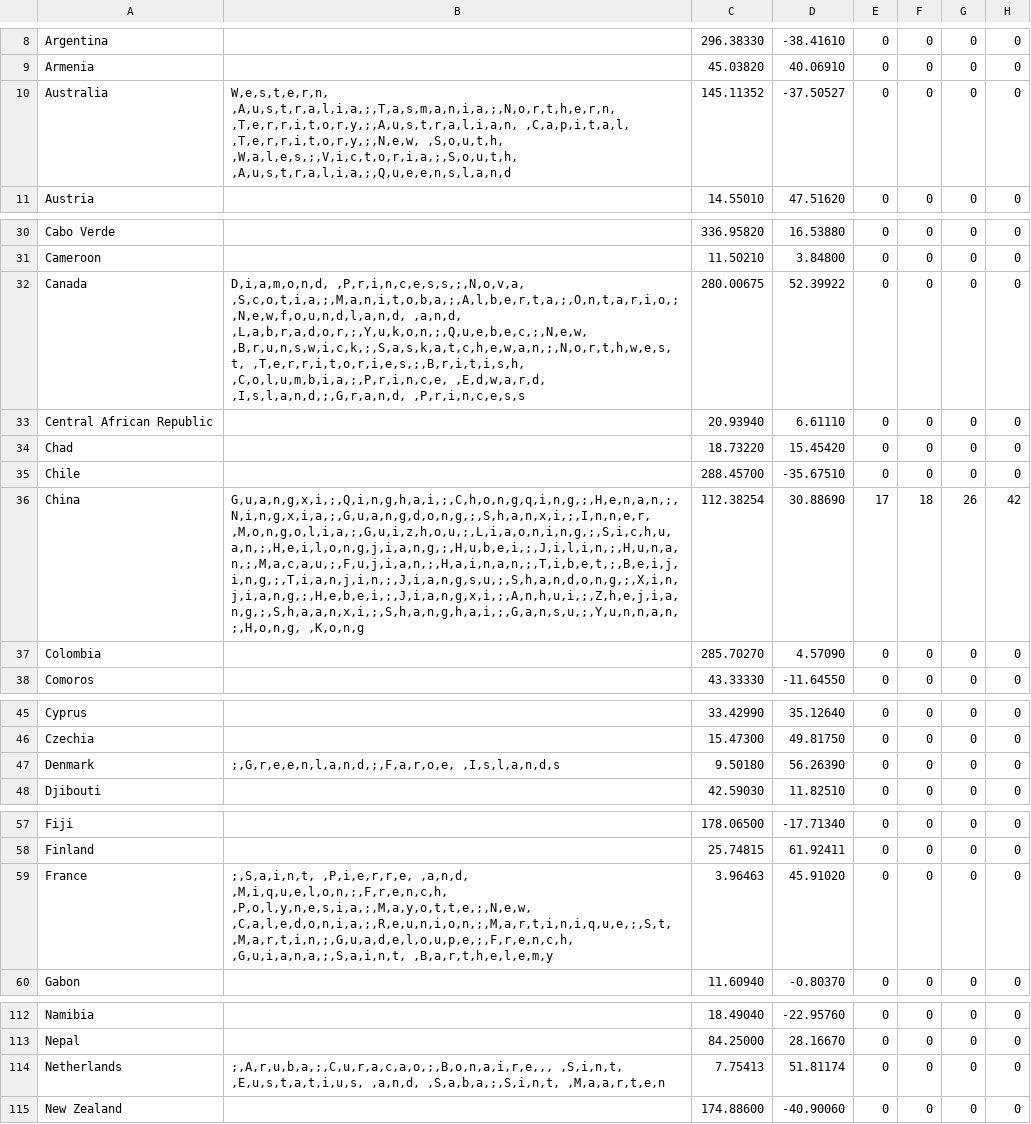
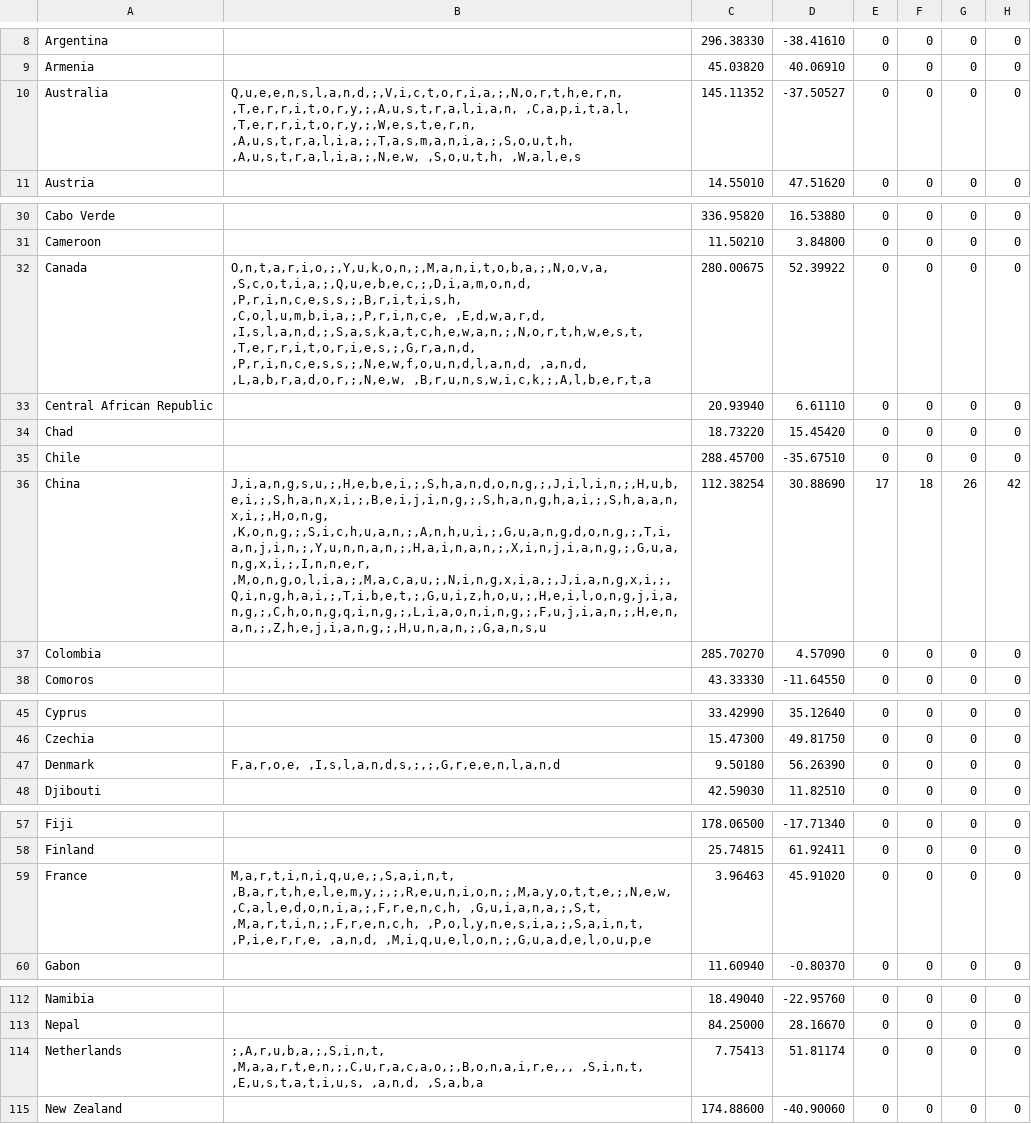
Before and after one commit to david-deboer/covid_binned_data, a CSV file: Bin_Deaths_Country.csv, drawn as a sheet; only a part is shown, gaps mark what is left out; the diff covers the shown part only; the diff names each change by its address in the sheet, - before the commit and + after, or states it on an @@ line.

```diff
--- a/Bin_Deaths_Country.csv
+++ b/Bin_Deaths_Country.csv
-B10: W,e,s,t,e,r,n, ,A,u,s,t,r,a,l,i,a,;,T,a,s,m,a,n,i,a,;,N,o,r,t,h,e,r,n, ,T,e,r,r,i,t,o,r,y,;,A,u,s,t,r,a,l,i,a,n, ,C,a,p,i,t,a,l, ,T,e,r,r,i,t,o,r,y,;,N,e,w, ,S,o,u,t,h, ,W,a,l,e,s,;,V,i,c,t,o,r,i,a,;,S,o,u,t,h, ,A,u,s,t,r,a,l,i,a,;,Q,u,e,e,n,s,l,a,n,d
+B10: Q,u,e,e,n,s,l,a,n,d,;,V,i,c,t,o,r,i,a,;,N,o,r,t,h,e,r,n, ,T,e,r,r,i,t,o,r,y,;,A,u,s,t,r,a,l,i,a,n, ,C,a,p,i,t,a,l, ,T,e,r,r,i,t,o,r,y,;,W,e,s,t,e,r,n, ,A,u,s,t,r,a,l,i,a,;,T,a,s,m,a,n,i,a,;,S,o,u,t,h, ,A,u,s,t,r,a,l,i,a,;,N,e,w, ,S,o,u,t,h, ,W,a,l,e,s
-B32: D,i,a,m,o,n,d, ,P,r,i,n,c,e,s,s,;,N,o,v,a, ,S,c,o,t,i,a,;,M,a,n,i,t,o,b,a,;,A,l,b,e,r,t,a,;,O,n,t,a,r,i,o,;,N,e,w,f,o,u,n,d,l,a,n,d, ,a,n,d, ,L,a,b,r,a,d,o,r,;,Y,u,k,o,n,;,Q,u,e,b,e,c,;,N,e,w, ,B,r,u,n,s,w,i,c,k,;,S,a,s,k,a,t,c,h,e,w,a,n,;,N,o,r,t,h,w,e,s,t, ,T,e,r,r,i,t,o,r,i,e,s,;,B,r,i,t,i,s,h, ,C,o,l,u,m,b,i,a,;,P,r,i,n,c,e, ,E,d,w,a,r,d, ,I,s,l,a,n,d,;,G,r,a,n,d, ,P,r,i,n,c,e,s,s
+B32: O,n,t,a,r,i,o,;,Y,u,k,o,n,;,M,a,n,i,t,o,b,a,;,N,o,v,a, ,S,c,o,t,i,a,;,Q,u,e,b,e,c,;,D,i,a,m,o,n,d, ,P,r,i,n,c,e,s,s,;,B,r,i,t,i,s,h, ,C,o,l,u,m,b,i,a,;,P,r,i,n,c,e, ,E,d,w,a,r,d, ,I,s,l,a,n,d,;,S,a,s,k,a,t,c,h,e,w,a,n,;,N,o,r,t,h,w,e,s,t, ,T,e,r,r,i,t,o,r,i,e,s,;,G,r,a,n,d, ,P,r,i,n,c,e,s,s,;,N,e,w,f,o,u,n,d,l,a,n,d, ,a,n,d, ,L,a,b,r,a,d,o,r,;,N,e,w, ,B,r,u,n,s,w,i,c,k,;,A,l,b,e,r,t,a
-B36: G,u,a,n,g,x,i,;,Q,i,n,g,h,a,i,;,C,h,o,n,g,q,i,n,g,;,H,e,n,a,n,;,N,i,n,g,x,i,a,;,G,u,a,n,g,d,o,n,g,;,S,h,a,n,x,i,;,I,n,n,e,r, ,M,o,n,g,o,l,i,a,;,G,u,i,z,h,o,u,;,L,i,a,o,n,i,n,g,;,S,i,c,h,u,a,n,;,H,e,i,l,o,n,g,j,i,a,n,g,;,H,u,b,e,i,;,J,i,l,i,n,;,H,u,n,a,n,;,M,a,c,a,u,;,F,u,j,i,a,n,;,H,a,i,n,a,n,;,T,i,b,e,t,;,B,e,i,j,i,n,g,;,T,i,a,n,j,i,n,;,J,i,a,n,g,s,u,;,S,h,a,n,d,o,n,g,;,X,i,n,j,i,a,n,g,;,H,e,b,e,i,;,J,i,a,n,g,x,i,;,A,n,h,u,i,;,Z,h,e,j,i,a,n,g,;,S,h,a,a,n,x,i,;,S,h,a,n,g,h,a,i,;,G,a,n,s,u,;,Y,u,n,n,a,n,;,H,o,n,g, ,K,o,n,g
+B36: J,i,a,n,g,s,u,;,H,e,b,e,i,;,S,h,a,n,d,o,n,g,;,J,i,l,i,n,;,H,u,b,e,i,;,S,h,a,n,x,i,;,B,e,i,j,i,n,g,;,S,h,a,n,g,h,a,i,;,S,h,a,a,n,x,i,;,H,o,n,g, ,K,o,n,g,;,S,i,c,h,u,a,n,;,A,n,h,u,i,;,G,u,a,n,g,d,o,n,g,;,T,i,a,n,j,i,n,;,Y,u,n,n,a,n,;,H,a,i,n,a,n,;,X,i,n,j,i,a,n,g,;,G,u,a,n,g,x,i,;,I,n,n,e,r, ,M,o,n,g,o,l,i,a,;,M,a,c,a,u,;,N,i,n,g,x,i,a,;,J,i,a,n,g,x,i,;,Q,i,n,g,h,a,i,;,T,i,b,e,t,;,G,u,i,z,h,o,u,;,H,e,i,l,o,n,g,j,i,a,n,g,;,C,h,o,n,g,q,i,n,g,;,L,i,a,o,n,i,n,g,;,F,u,j,i,a,n,;,H,e,n,a,n,;,Z,h,e,j,i,a,n,g,;,H,u,n,a,n,;,G,a,n,s,u
-B47: ;,G,r,e,e,n,l,a,n,d,;,F,a,r,o,e, ,I,s,l,a,n,d,s
+B47: F,a,r,o,e, ,I,s,l,a,n,d,s,;,;,G,r,e,e,n,l,a,n,d
-B59: ;,S,a,i,n,t, ,P,i,e,r,r,e, ,a,n,d, ,M,i,q,u,e,l,o,n,;,F,r,e,n,c,h, ,P,o,l,y,n,e,s,i,a,;,M,a,y,o,t,t,e,;,N,e,w, ,C,a,l,e,d,o,n,i,a,;,R,e,u,n,i,o,n,;,M,a,r,t,i,n,i,q,u,e,;,S,t, ,M,a,r,t,i,n,;,G,u,a,d,e,l,o,u,p,e,;,F,r,e,n,c,h, ,G,u,i,a,n,a,;,S,a,i,n,t, ,B,a,r,t,h,e,l,e,m,y
+B59: M,a,r,t,i,n,i,q,u,e,;,S,a,i,n,t, ,B,a,r,t,h,e,l,e,m,y,;,;,R,e,u,n,i,o,n,;,M,a,y,o,t,t,e,;,N,e,w, ,C,a,l,e,d,o,n,i,a,;,F,r,e,n,c,h, ,G,u,i,a,n,a,;,S,t, ,M,a,r,t,i,n,;,F,r,e,n,c,h, ,P,o,l,y,n,e,s,i,a,;,S,a,i,n,t, ,P,i,e,r,r,e, ,a,n,d, ,M,i,q,u,e,l,o,n,;,G,u,a,d,e,l,o,u,p,e
-B114: ;,A,r,u,b,a,;,C,u,r,a,c,a,o,;,B,o,n,a,i,r,e,,, ,S,i,n,t, ,E,u,s,t,a,t,i,u,s, ,a,n,d, ,S,a,b,a,;,S,i,n,t, ,M,a,a,r,t,e,n
+B114: ;,A,r,u,b,a,;,S,i,n,t, ,M,a,a,r,t,e,n,;,C,u,r,a,c,a,o,;,B,o,n,a,i,r,e,,, ,S,i,n,t, ,E,u,s,t,a,t,i,u,s, ,a,n,d, ,S,a,b,a
```
Also changed, not shown: 1 edited cell elsewhere in this file, Bin_Confirmed_Country.csv.
